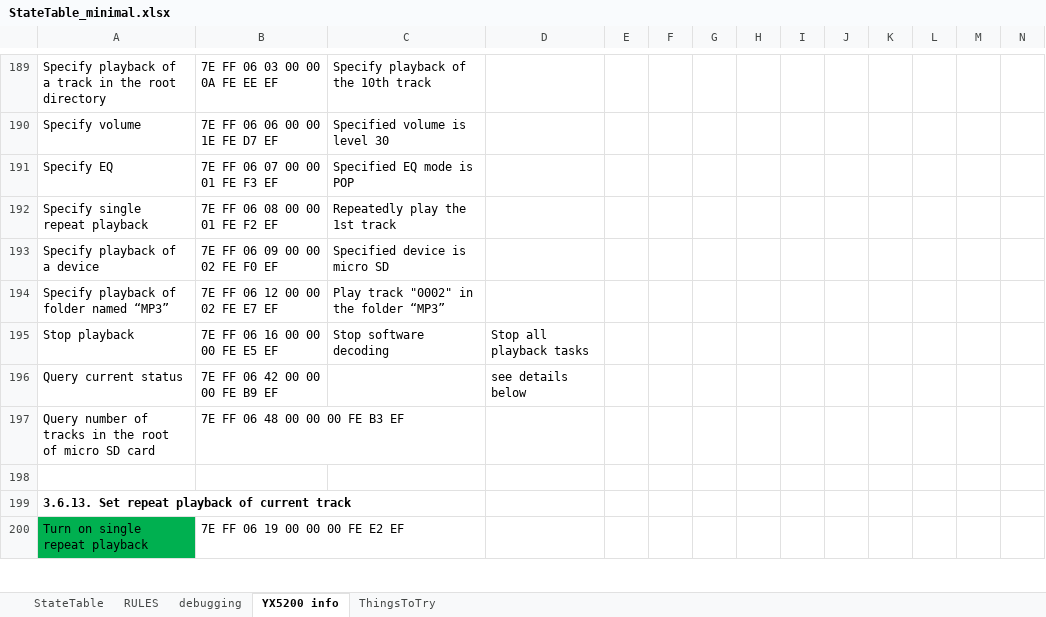
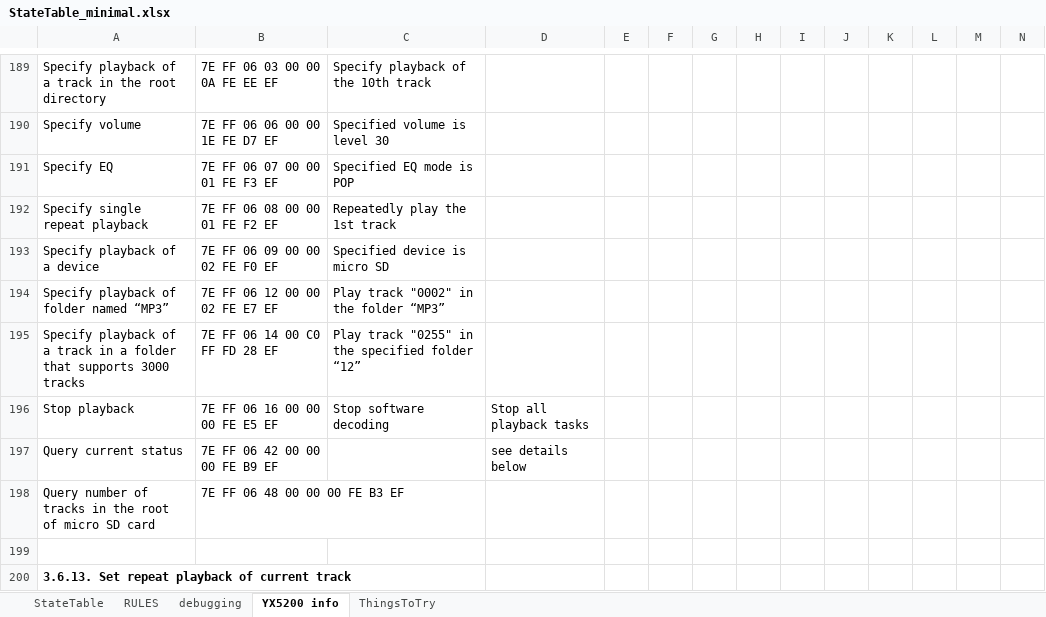
Before and after one commit to Mark-MDO47/RubberBandGun, an Excel workbook: RBG_arduino/StateTable_minimal.xlsx, sheet YX5200 info, drawn as a sheet; only a part is shown, gaps mark what is left out; the shorter side is filled out with more unchanged rows; values as stored, in another font and other column widths than the file's, no borders; the diff covers the shown part only; the diff names each change by its address in the sheet, - before the commit and + after, or states it on an @@ line.

```diff
--- a/RBG_arduino/StateTable_minimal.xlsx (sheet YX5200 info)
+++ b/RBG_arduino/StateTable_minimal.xlsx (sheet YX5200 info)
+row 195: Specify playback of a track in a folder that supports 3000 tracks | 7E FF 06 14 00 C0 FF FD 28 EF | Play track "0255" in the specified folder “12”
```
Also changed, not shown: 40 added rows elsewhere in this sheet, sheet ThingsToTry.
